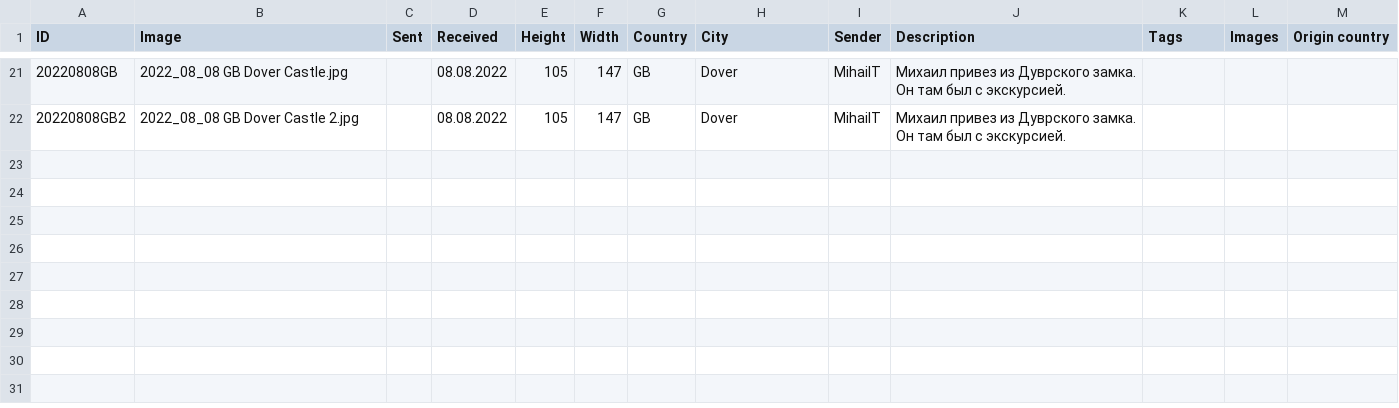
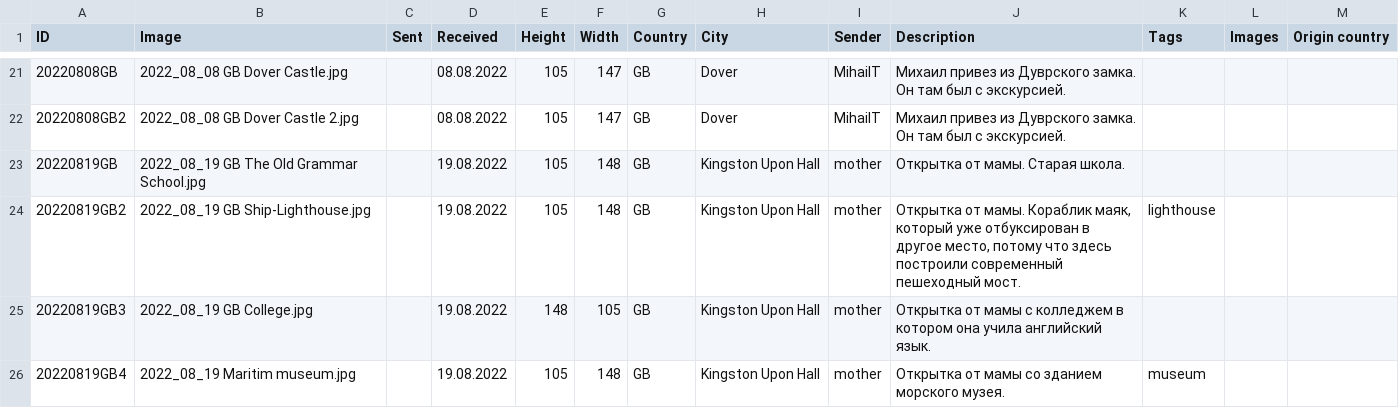
Before and after one commit to KarinaCher/collection, a TSV file: src/main/resources/Postcard collection - 2022.tsv, drawn as a sheet; only a part is shown, gaps mark what is left out.

```diff
--- a/src/main/resources/Postcard collection - 2022.tsv
+++ b/src/main/resources/Postcard collection - 2022.tsv
@@ -22 +22,5 @@ ID	Image	Sent	Received	Height	Width	Country	City	Sender	Description	Tags	Images
 20220808GB2	2022_08_08 GB Dover Castle 2.jpg		08.08.2022	105	147	GB	Dover	MihailT	Михаил привез из Дуврского замка. Он там был с экскурсией.			
+20220819GB	2022_08_19 GB The Old Grammar School.jpg		19.08.2022	105	148	GB	Kingston Upon Hall	mother	Открытка от мамы. Старая школа.			
+20220819GB2	2022_08_19 GB Ship-Lighthouse.jpg		19.08.2022	105	148	GB	Kingston Upon Hall	mother	Открытка от мамы. Кораблик маяк, который уже отбуксирован в другое место, потому что здесь построили современный пешеходный мост.	lighthouse		
+20220819GB3	2022_08_19 GB College.jpg		19.08.2022	148	105	GB	Kingston Upon Hall	mother	Открытка от мамы с колледжем в котором она учила английский язык.			
+20220819GB4	2022_08_19 Maritim museum.jpg		19.08.2022	105	148	GB	Kingston Upon Hall	mother	Открытка от мамы со зданием морского музея.	museum		
```
Also changed, not shown: 4 other files.
